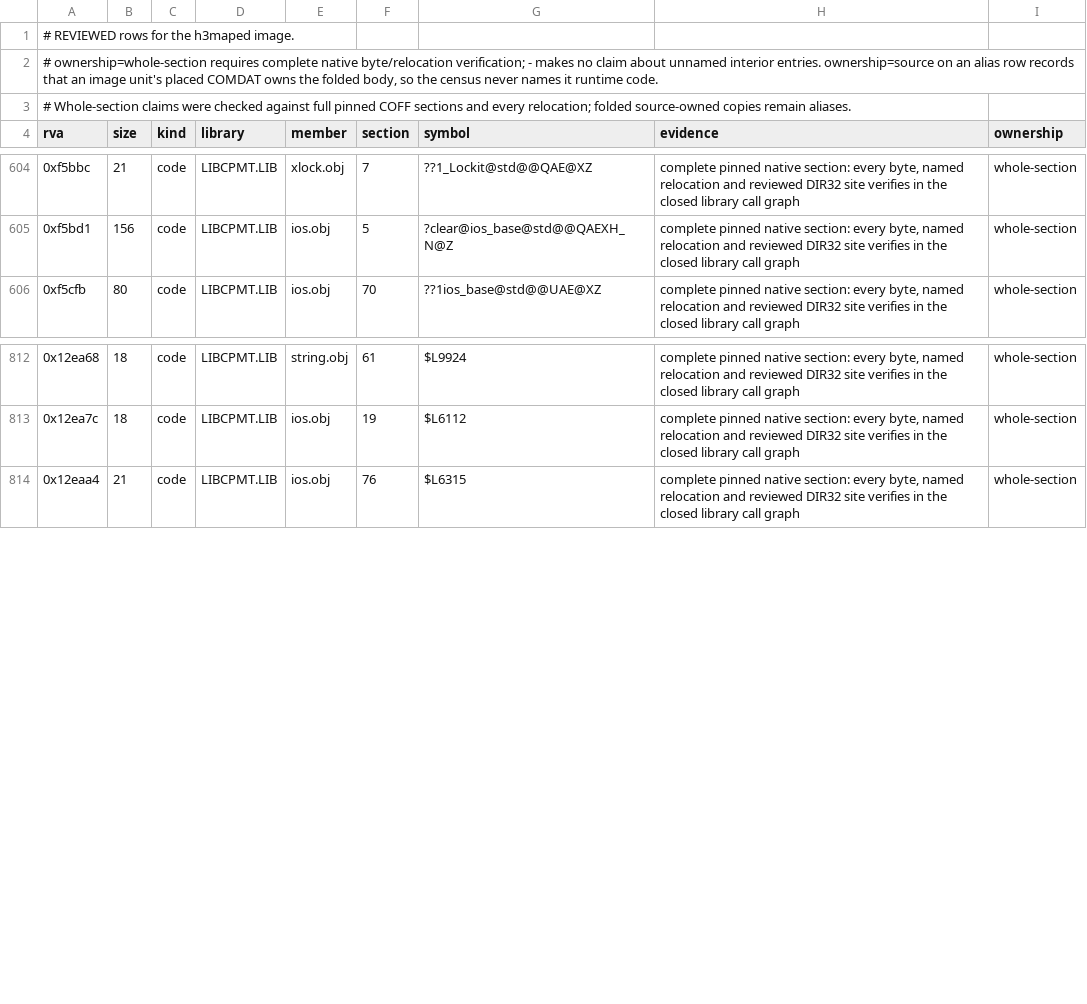
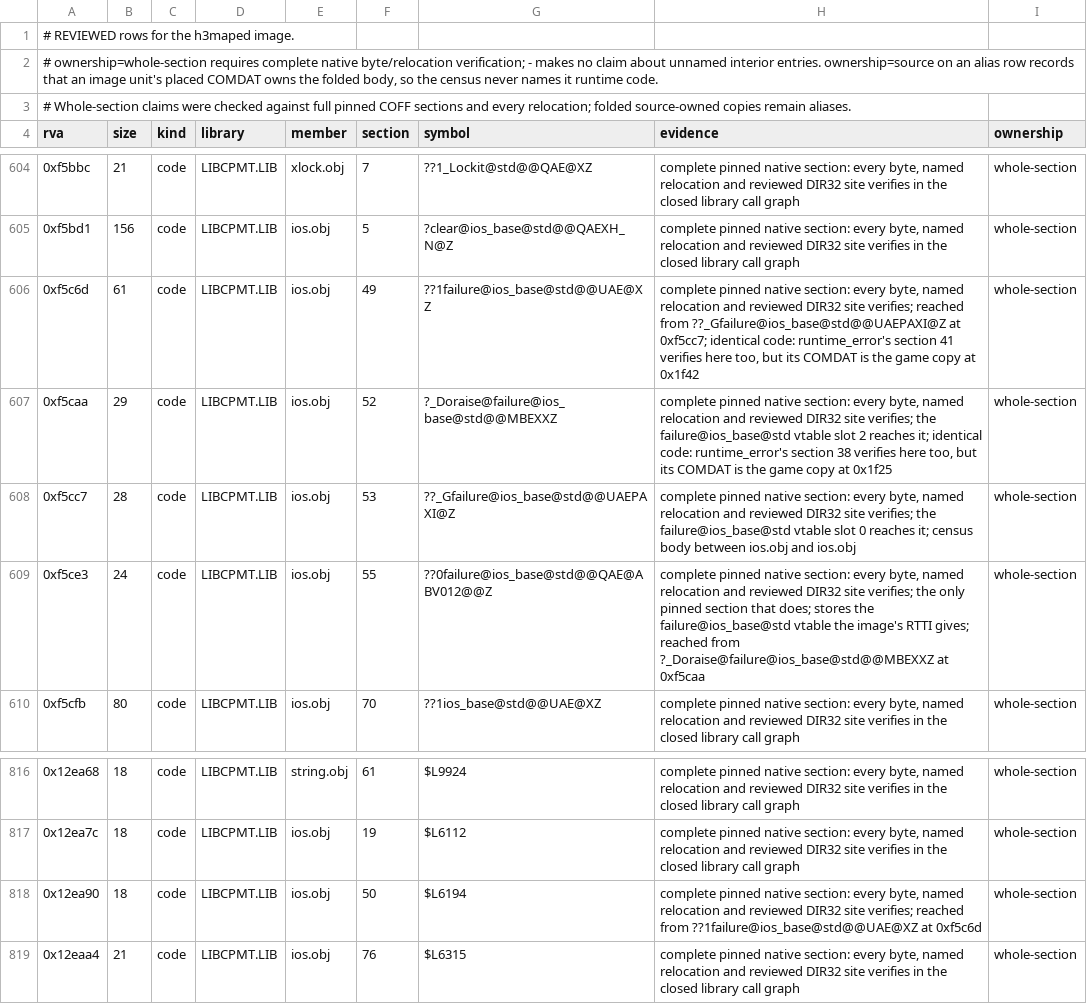
Before and after one commit to sushi-shi/homm3-decomp, a TSV file: config/retail/h3maped/runtime-contributions.tsv, drawn as a sheet; only a part is shown, gaps mark what is left out; the diff names each change by its address in the sheet, - before the commit and + after, or states it on an @@ line.

Commit message:
Admit ios_base::failure's four ios.obj sections in the map editor
The census bodies at 0x4f5c6d-0x4f5cfb, between ios.obj's clear and
~ios_base, are LIBCPMT ios.obj sections 49, 52, 53 and 55:
failure's destructor, _Doraise, deleting destructor and copy
constructor. Each verifies byte for byte with every relocation under
`verify library-code`; the copy constructor stores the failure vtable
the image's RTTI gives (0x54cfa4), whose slots 0 and 2 reach the
deleting destructor and _Doraise. The destructor's .text$x section 50
places its unwind funclet at 0x52ea90.

The four bodies were ledger rows of artifact's former overflow_error
placements (identical masked bytes); they now leave the score universe
as verified library code. h3maped holds at 99.57% MAX (6,050 / 6,161
exact). The bank also records the pending decorateMapCell,
readRmgTemplateConnections and ObjectSprites teardown scores.

```diff
--- a/config/retail/h3maped/runtime-contributions.tsv
+++ b/config/retail/h3maped/runtime-contributions.tsv
+row 606: 0xf5c6d | 61 | code | LIBCPMT.LIB | ios.obj | 49 | ??1failure@ios_base@std@@UAE@XZ | complete pinned native section: every byte, named relocation and reviewed DIR32 site verifies; reached from ??_Gfailure@ios_base@std@@UAEPAXI@Z at 0xf5cc7; identical code: runtime_error's section 41 verifies here too, but its COMDAT is the game copy at 0x1f42 | whole-section
+row 607: 0xf5caa | 29 | code | LIBCPMT.LIB | ios.obj | 52 | ?_Doraise@failure@ios_base@std@@MBEXXZ | complete pinned native section: every byte, named relocation and reviewed DIR32 site verifies; the failure@ios_base@std vtable slot 2 reaches it; identical code: runtime_error's section 38 verifies here too, but its COMDAT is the game copy at 0x1f25 | whole-section
+row 608: 0xf5cc7 | 28 | code | LIBCPMT.LIB | ios.obj | 53 | ??_Gfailure@ios_base@std@@UAEPAXI@Z | complete pinned native section: every byte, named relocation and reviewed DIR32 site verifies; the failure@ios_base@std vtable slot 0 reaches it; census body between ios.obj and ios.obj | whole-section
+row 609: 0xf5ce3 | 24 | code | LIBCPMT.LIB | ios.obj | 55 | ??0failure@ios_base@std@@QAE@ABV012@@Z | complete pinned native section: every byte, named relocation and reviewed DIR32 site verifies; the only pinned section that does; stores the failure@ios_base@std vtable the image's RTTI gives; reached from ?_Doraise@failure@ios_base@std@@MBEXXZ at 0xf5caa | whole-section
+row 818: 0x12ea90 | 18 | code | LIBCPMT.LIB | ios.obj | 50 | $L6194 | complete pinned native section: every byte, named relocation and reviewed DIR32 site verifies; reached from ??1failure@ios_base@std@@UAE@XZ at 0xf5c6d | whole-section
```
Also changed, not shown: config/retail/h3maped/runtime-map.tsv, 2 other files.
